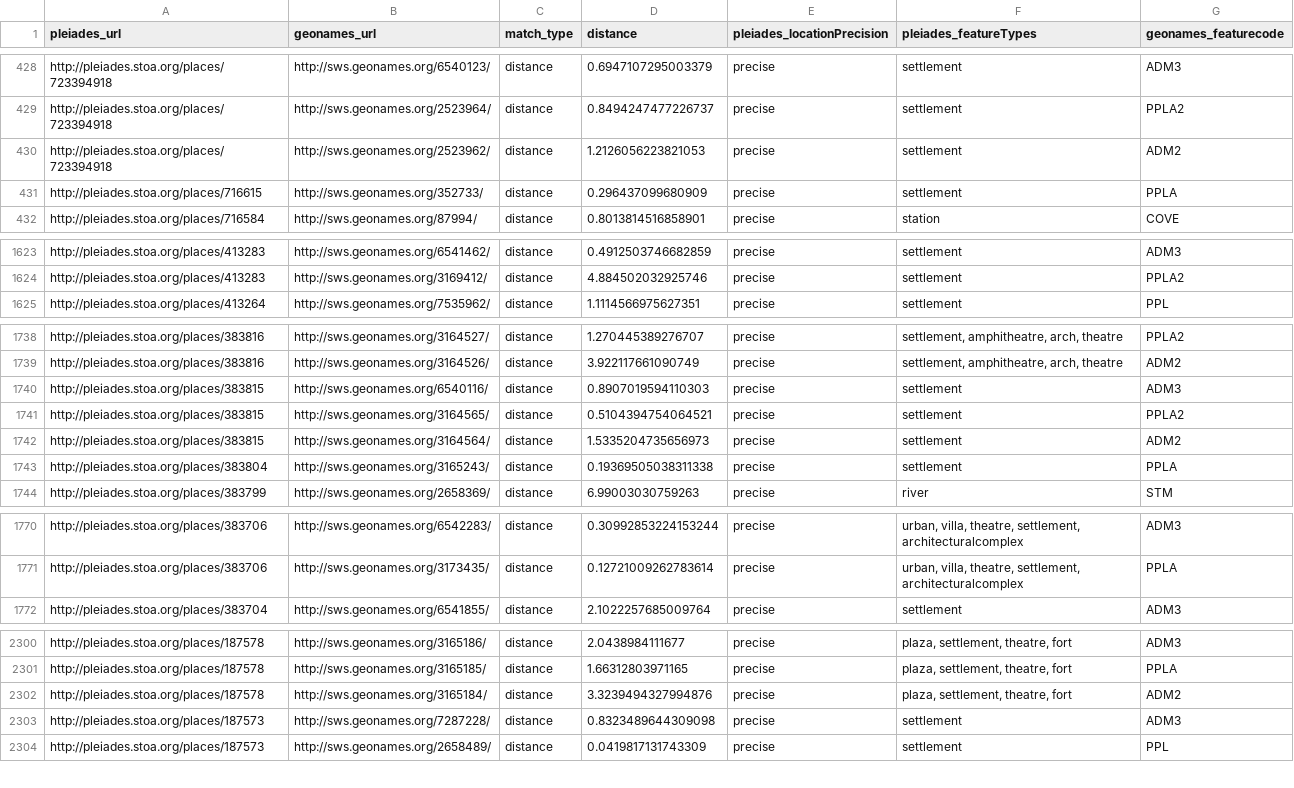
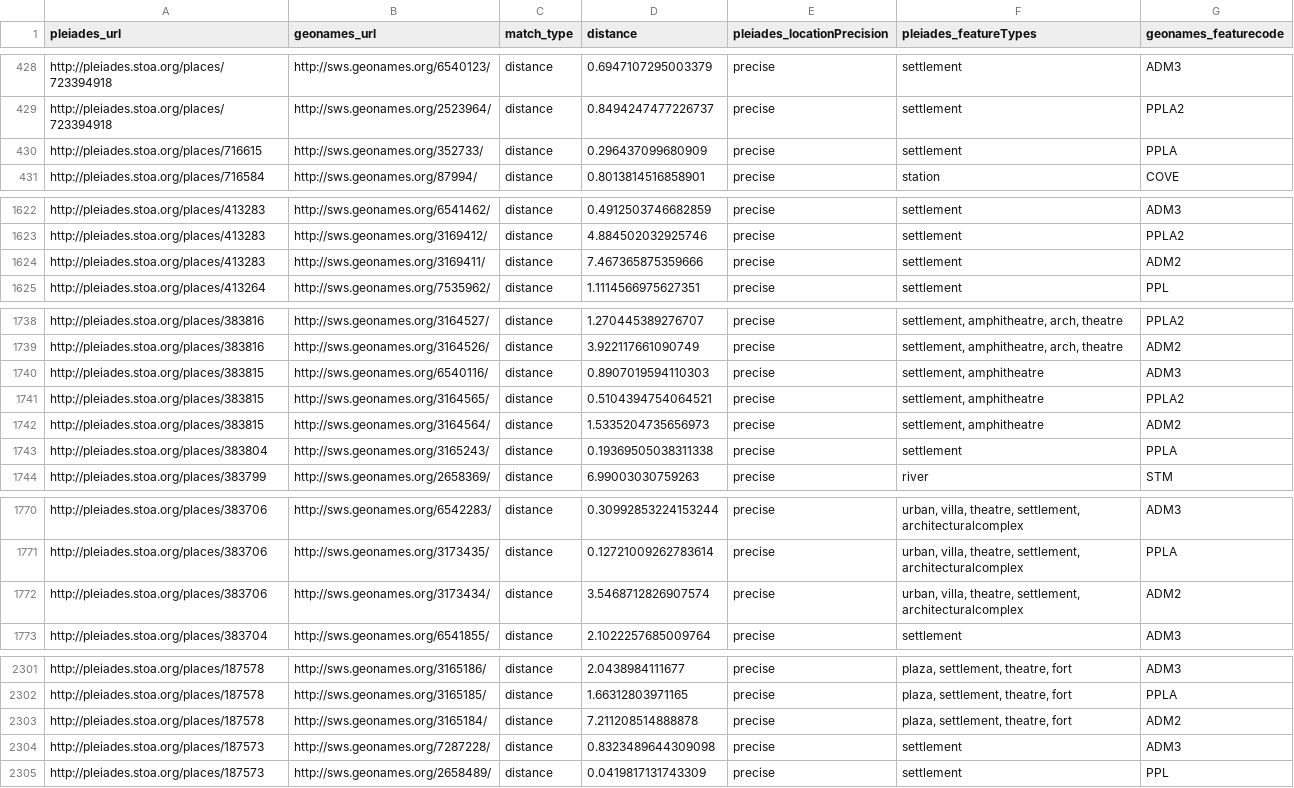
Before and after one commit to ryanfb/pleiades-plus, a CSV file: data/pleiades-plus.csv, drawn as a sheet; only a part is shown, gaps mark what is left out.

Commit message:
2014-07-10 pleiades-plus.csv update

```diff
--- a/data/pleiades-plus.csv
+++ b/data/pleiades-plus.csv
@@ -429,3 +429,2 @@ http://pleiades.stoa.org/places/723394918,http://sws.geonames.org/6540123/,dista
 http://pleiades.stoa.org/places/723394918,http://sws.geonames.org/2523964/,distance,0.8494247477226737,precise,"settlement",PPLA2
-http://pleiades.stoa.org/places/723394918,http://sws.geonames.org/2523962/,distance,1.2126056223821053,precise,"settlement",ADM2
 http://pleiades.stoa.org/places/716615,http://sws.geonames.org/352733/,distance,0.296437099680909,precise,"settlement",PPLA
@@ -1624,2 +1623,3 @@ http://pleiades.stoa.org/places/413283,http://sws.geonames.org/6541462/,distance
 http://pleiades.stoa.org/places/413283,http://sws.geonames.org/3169412/,distance,4.884502032925746,precise,"settlement",PPLA2
+http://pleiades.stoa.org/places/413283,http://sws.geonames.org/3169411/,distance,7.467365875359666,precise,"settlement",ADM2
 http://pleiades.stoa.org/places/413264,http://sws.geonames.org/7535962/,distance,1.1114566975627351,precise,"settlement",PPL
@@ -1739,5 +1739,5 @@ http://pleiades.stoa.org/places/383816,http://sws.geonames.org/3164527/,distance
 http://pleiades.stoa.org/places/383816,http://sws.geonames.org/3164526/,distance,3.922117661090749,precise,"settlement, amphitheatre, arch, theatre",ADM2
-http://pleiades.stoa.org/places/383815,http://sws.geonames.org/6540116/,distance,0.8907019594110303,precise,"settlement",ADM3
-http://pleiades.stoa.org/places/383815,http://sws.geonames.org/3164565/,distance,0.5104394754064521,precise,"settlement",PPLA2
-http://pleiades.stoa.org/places/383815,http://sws.geonames.org/3164564/,distance,1.5335204735656973,precise,"settlement",ADM2
+http://pleiades.stoa.org/places/383815,http://sws.geonames.org/6540116/,distance,0.8907019594110303,precise,"settlement, amphitheatre",ADM3
+http://pleiades.stoa.org/places/383815,http://sws.geonames.org/3164565/,distance,0.5104394754064521,precise,"settlement, amphitheatre",PPLA2
+http://pleiades.stoa.org/places/383815,http://sws.geonames.org/3164564/,distance,1.5335204735656973,precise,"settlement, amphitheatre",ADM2
 http://pleiades.stoa.org/places/383804,http://sws.geonames.org/3165243/,distance,0.19369505038311338,precise,"settlement",PPLA
@@ -1771,2 +1771,3 @@ http://pleiades.stoa.org/places/383706,http://sws.geonames.org/6542283/,distance
 http://pleiades.stoa.org/places/383706,http://sws.geonames.org/3173435/,distance,0.12721009262783614,precise,"urban, villa, theatre, settlement, architecturalcomplex",PPLA
+http://pleiades.stoa.org/places/383706,http://sws.geonames.org/3173434/,distance,3.5468712826907574,precise,"urban, villa, theatre, settlement, architecturalcomplex",ADM2
 http://pleiades.stoa.org/places/383704,http://sws.geonames.org/6541855/,distance,2.1022257685009764,precise,"settlement",ADM3
@@ -2301,3 +2302,3 @@ http://pleiades.stoa.org/places/187578,http://sws.geonames.org/3165186/,distance
 http://pleiades.stoa.org/places/187578,http://sws.geonames.org/3165185/,distance,1.66312803971165,precise,"plaza, settlement, theatre, fort",PPLA
-http://pleiades.stoa.org/places/187578,http://sws.geonames.org/3165184/,distance,3.3239494327994876,precise,"plaza, settlement, theatre, fort",ADM2
+http://pleiades.stoa.org/places/187578,http://sws.geonames.org/3165184/,distance,7.211208514888878,precise,"plaza, settlement, theatre, fort",ADM2
 http://pleiades.stoa.org/places/187573,http://sws.geonames.org/7287228/,distance,0.8323489644309098,precise,"settlement",ADM3
```
